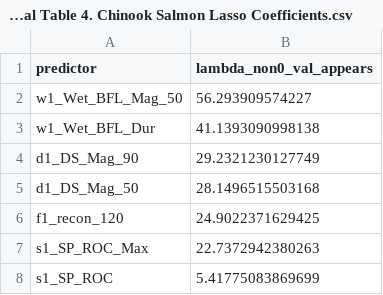
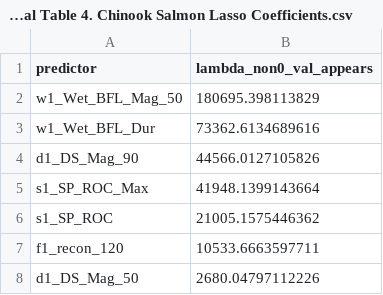
Before and after one commit to cmkouba/Fish_hydrometrics_MS, a CSV file: Graphics and Supplements/Supplemental Table 4. Chinook Salmon Lasso Coefficients.csv, drawn as a sheet.

```diff
--- a/Graphics and Supplements/Supplemental Table 4. Chinook Salmon Lasso Coefficients.csv
+++ b/Graphics and Supplements/Supplemental Table 4. Chinook Salmon Lasso Coefficients.csv
@@ -1,8 +1,8 @@
 predictor,lambda_non0_val_appears
-w1_Wet_BFL_Mag_50,56.293909574227
-w1_Wet_BFL_Dur,41.1393090998138
-d1_DS_Mag_90,29.2321230127749
-d1_DS_Mag_50,28.1496515503168
-f1_recon_120,24.9022371629425
-s1_SP_ROC_Max,22.7372942380263
-s1_SP_ROC,5.41775083869699
+w1_Wet_BFL_Mag_50,180695.398113829
+w1_Wet_BFL_Dur,73362.6134689616
+d1_DS_Mag_90,44566.0127105826
+s1_SP_ROC_Max,41948.1399143664
+s1_SP_ROC,21005.1575446362
+f1_recon_120,10533.6663597711
+d1_DS_Mag_50,2680.04797112226
```
Also changed, not shown: Graphics and Supplements/Supplemental Table 3. Coho Salmon Lasso Coefficients.csv, 15 other files.
